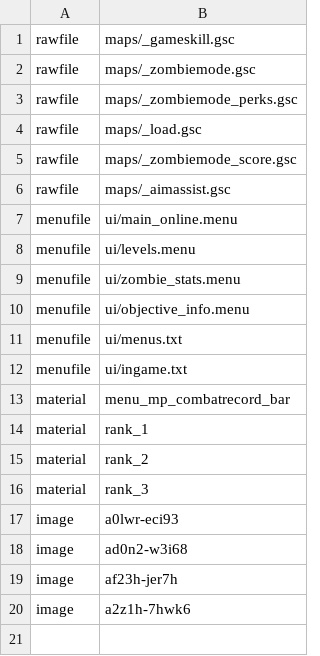
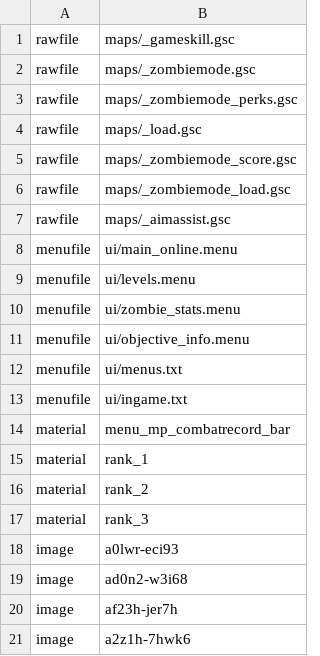
Before and after one commit to Martos/BO1_zombie_stats, a CSV file: mod.csv, drawn as a sheet.

Commit message:
Aggiunto script zombie_load

```diff
--- a/mod.csv
+++ b/mod.csv
@@ -5,2 +5,3 @@ rawfile,maps/_load.gsc
 rawfile,maps/_zombiemode_score.gsc
+rawfile,maps/_zombiemode_load.gsc
 rawfile,maps/_aimassist.gsc
```
Also changed, not shown: 1 other file.
